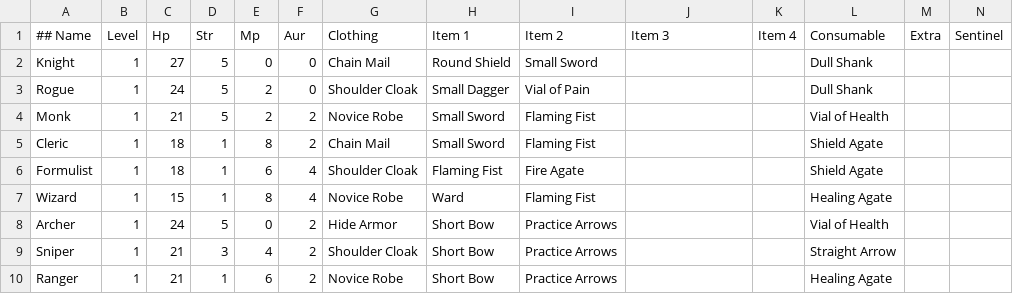
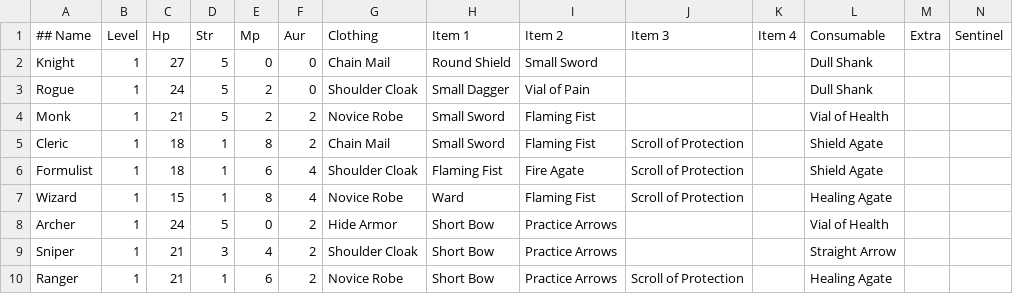
Before and after one commit to UnusualParticle/CSCI201_Project, a CSV file: Data/actor_player.csv, drawn as a sheet.

Commit message:
gave actors scrolls of protection

```diff
--- a/Data/actor_player.csv
+++ b/Data/actor_player.csv
@@ -4,7 +4,7 @@ Rogue,1,24,5,2,0,Shoulder Cloak,Small Dagger,Vial of Pain,,,Dull Shank,,
 Monk,1,21,5,2,2,Novice Robe,Small Sword,Flaming Fist,,,Vial of Health,,
-Cleric,1,18,1,8,2,Chain Mail,Small Sword,Flaming Fist,,,Shield Agate,,
-Formulist,1,18,1,6,4,Shoulder Cloak,Flaming Fist,Fire Agate,,,Shield Agate,,
-Wizard,1,15,1,8,4,Novice Robe,Ward,Flaming Fist,,,Healing Agate,,
+Cleric,1,18,1,8,2,Chain Mail,Small Sword,Flaming Fist,Scroll of Protection,,Shield Agate,,
+Formulist,1,18,1,6,4,Shoulder Cloak,Flaming Fist,Fire Agate,Scroll of Protection,,Shield Agate,,
+Wizard,1,15,1,8,4,Novice Robe,Ward,Flaming Fist,Scroll of Protection,,Healing Agate,,
 Archer,1,24,5,0,2,Hide Armor,Short Bow,Practice Arrows,,,Vial of Health,,
 Sniper,1,21,3,4,2,Shoulder Cloak,Short Bow,Practice Arrows,,,Straight Arrow,,
-Ranger,1,21,1,6,2,Novice Robe,Short Bow,Practice Arrows,,,Healing Agate,,
+Ranger,1,21,1,6,2,Novice Robe,Short Bow,Practice Arrows,Scroll of Protection,,Healing Agate,,
```
